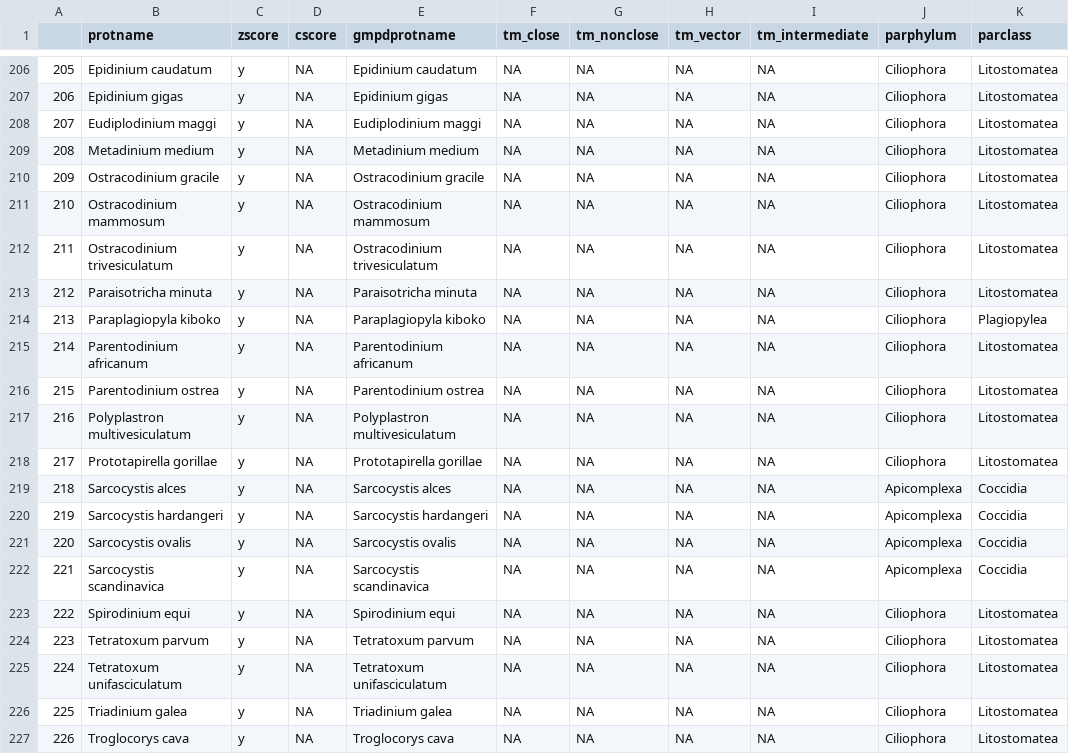
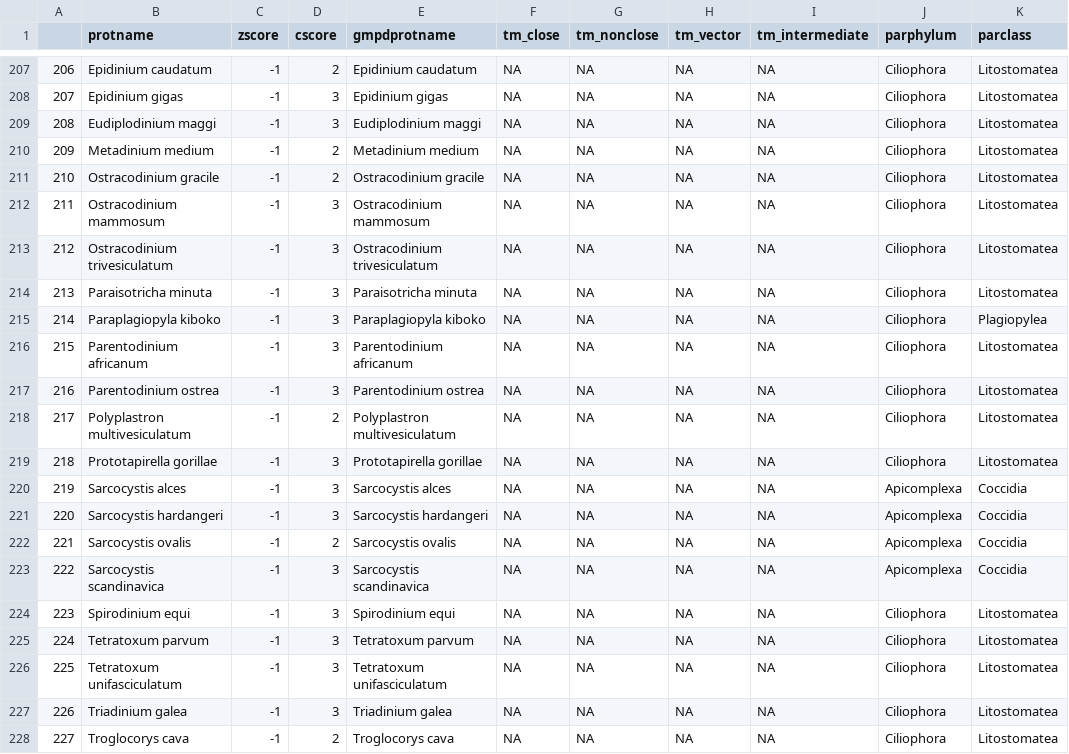
Before and after one commit to DrakeLab/PROTraits, a CSV file: data/modified/protzoos.csv, drawn as a sheet; only a part is shown, gaps mark what is left out; addresses are those after the commit; the diff covers the shown part only; the diff names each change by its address in the sheet, - before the commit and + after, or states it on an @@ line.

```diff
--- a/data/modified/protzoos.csv
+++ b/data/modified/protzoos.csv
@@ column A renumbered from row 200 down @@
-C207:C228 (zscore): y
+C207:C228 (zscore): -1
-D207 (cscore): NA
+D207 (cscore): 2
-D208:D209 (cscore): NA
+D208:D209 (cscore): 3
-D210:D211 (cscore): NA
+D210:D211 (cscore): 2
-D212:D217 (cscore): NA
+D212:D217 (cscore): 3
-D218 (cscore): NA
+D218 (cscore): 2
-D219:D221 (cscore): NA
+D219:D221 (cscore): 3
-D222 (cscore): NA
+D222 (cscore): 2
-D223:D227 (cscore): NA
+D223:D227 (cscore): 3
-D228 (cscore): NA
+D228 (cscore): 2
```
Also changed, not shown: 1 added row and 52 edited cells elsewhere in this file, data/modified/noscores.csv, data/modified/protraits.csv, 2 other files.
